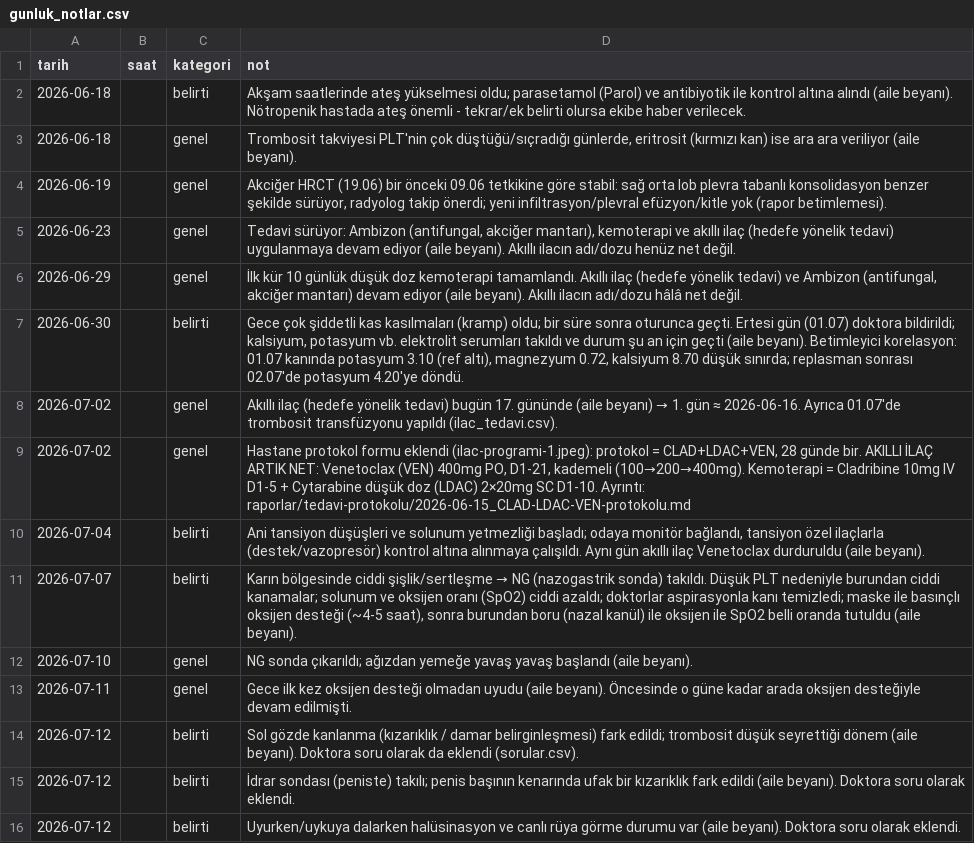
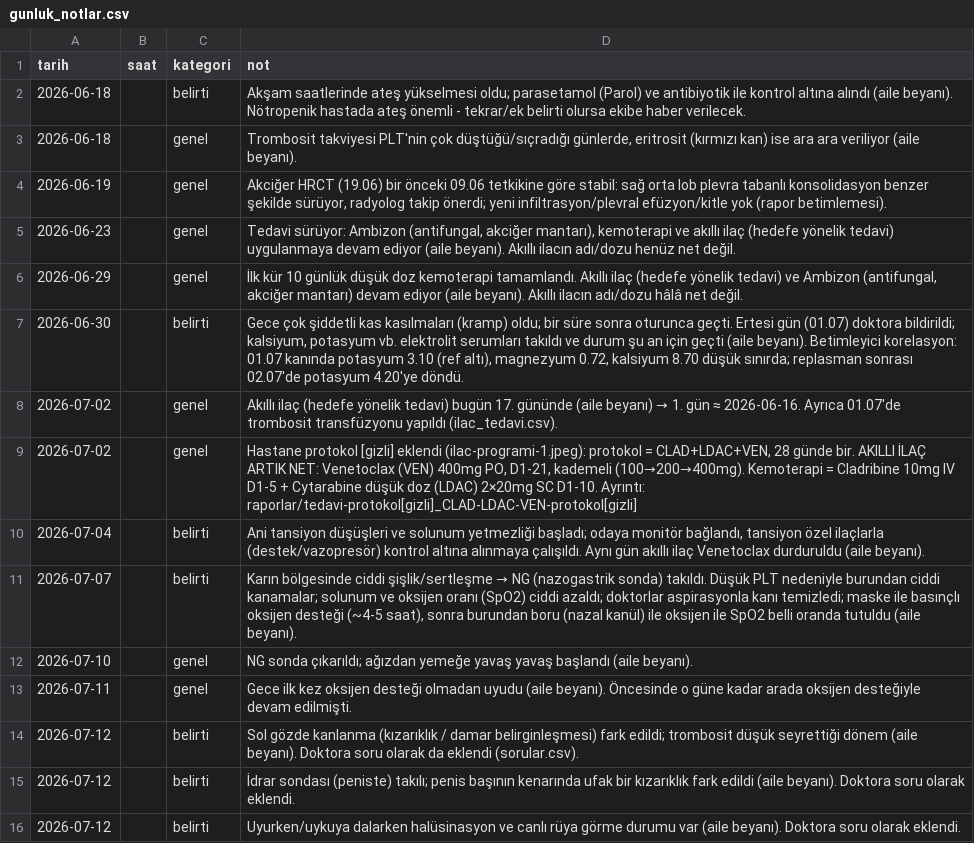
Before and after one commit to ozgurbesbudak/patient-tracking-demo, a CSV file: veri/gunluk_notlar.csv, drawn as a sheet.

```diff
--- a/veri/gunluk_notlar.csv
+++ b/veri/gunluk_notlar.csv
@@ -8,3 +8,3 @@ tarih,saat,kategori,not
 2026-07-02,,genel,Akıllı ilaç (hedefe yönelik tedavi) bugün 17. gününde (aile beyanı) → 1. gün ≈ 2026-06-16. Ayrıca 01.07'de trombosit transfüzyonu yapıldı (ilac_tedavi.csv).
-2026-07-02,,genel,"Hastane protokol formu eklendi (ilac-programi-1.jpeg): protokol = CLAD+LDAC+VEN, 28 günde bir. AKILLI İLAÇ ARTIK NET: Venetoclax (VEN) 400mg PO, D1-21, kademeli (100→200→400mg). Kemoterapi = Cladribine 10mg IV D1-5 + Cytarabine düşük doz (LDAC) 2×20mg SC D1-10. Ayrıntı: raporlar/tedavi-protokolu/2026-06-15_CLAD-LDAC-VEN-protokolu.md"
+2026-07-02,,genel,"Hastane protokol [gizli] eklendi (ilac-programi-1.jpeg): protokol = CLAD+LDAC+VEN, 28 günde bir. AKILLI İLAÇ ARTIK NET: Venetoclax (VEN) 400mg PO, D1-21, kademeli (100→200→400mg). Kemoterapi = Cladribine 10mg IV D1-5 + Cytarabine düşük doz (LDAC) 2×20mg SC D1-10. Ayrıntı: raporlar/tedavi-protokol[gizli]_CLAD-LDAC-VEN-protokol[gizli]"
 2026-07-04,,belirti,"Ani tansiyon düşüşleri ve solunum yetmezliği başladı; odaya monitör bağlandı, tansiyon özel ilaçlarla (destek/vazopresör) kontrol altına alınmaya çalışıldı. Aynı gün akıllı ilaç Venetoclax durduruldu (aile beyanı)."
```
Also changed, not shown: veri/gorusme_notlari.csv, veri/ilac_tedavi.csv, 21 other files.
